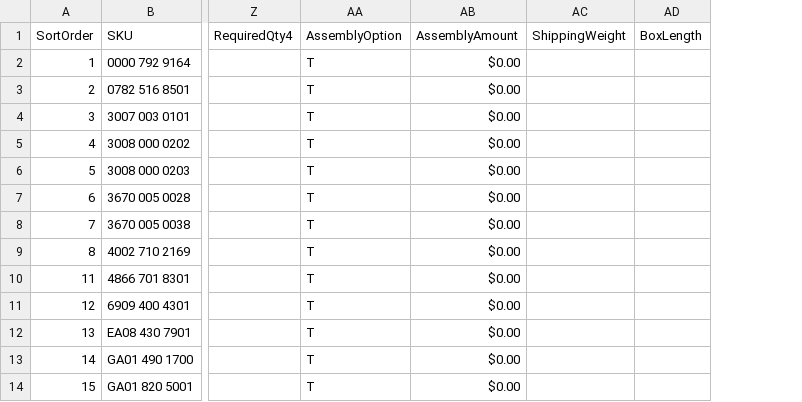
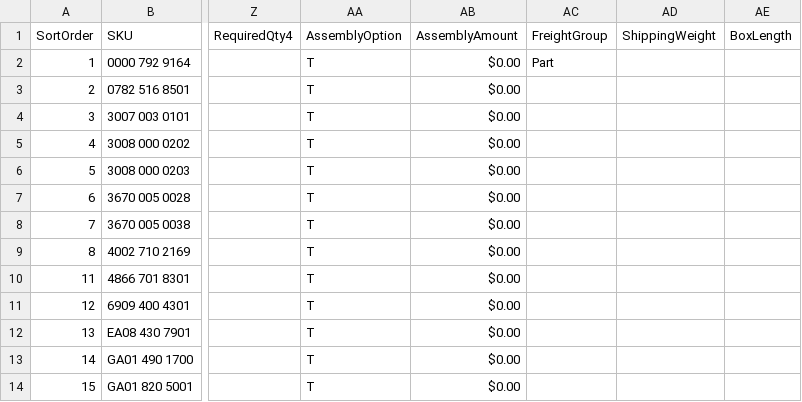
Before and after one commit to WestEndPower/stihl-battery-configurator, a CSV file: data/accessories.csv, drawn as a sheet; only a part is shown, gaps mark what is left out; the diff names each change by its address in the sheet, - before the commit and + after, or states it on an @@ line.

```diff
--- a/data/accessories.csv
+++ b/data/accessories.csv
+column AC (FreightGroup), row 2: Part
```
Also changed, not shown: data/attachments.csv, data/batteries.csv, 3 other files.
